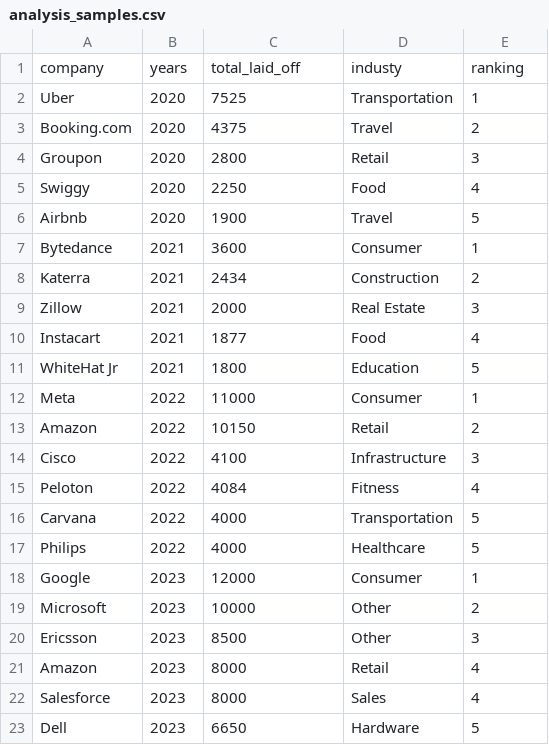
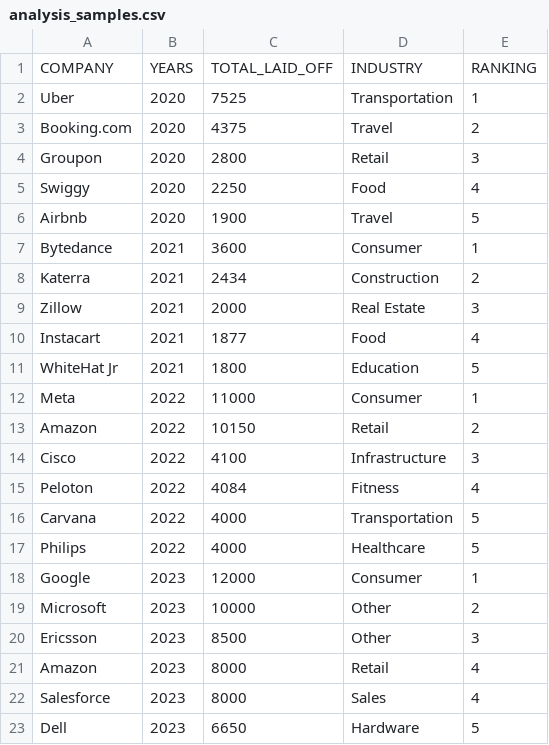
Before and after one commit to EsraaSamy38/SQL-Exploratory-Data-Analysis-Project, a CSV file: output/analysis_samples.csv, drawn as a sheet.

Commit message:
Update analysis_samples.csv

```diff
--- a/output/analysis_samples.csv
+++ b/output/analysis_samples.csv
@@ -1,2 +1,2 @@
-company,years,total_laid_off,industy,ranking
+COMPANY,YEARS,TOTAL_LAID_OFF,INDUSTRY,RANKING
 Uber,2020,7525,Transportation,1
```
